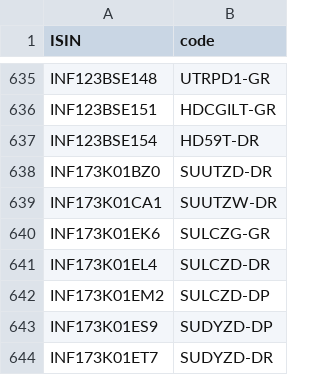
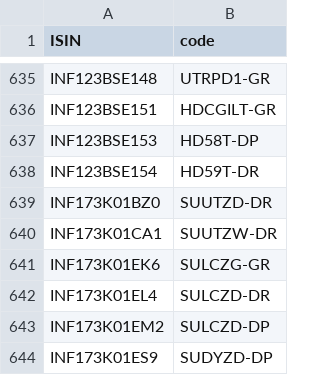
Before and after one commit to captn3m0/kuvera-mutual-funds-lookup, a CSV file: data.csv, drawn as a sheet; only a part is shown, gaps mark what is left out; the shorter side is filled out with more unchanged rows.

```diff
--- a/data.csv
+++ b/data.csv
@@ -636,2 +636,3 @@ ISIN,code
 "INF123BSE151","HDCGILT-GR"
+"INF123BSE153","HD58T-DP"
 "INF123BSE154","HD59T-DR"
```
